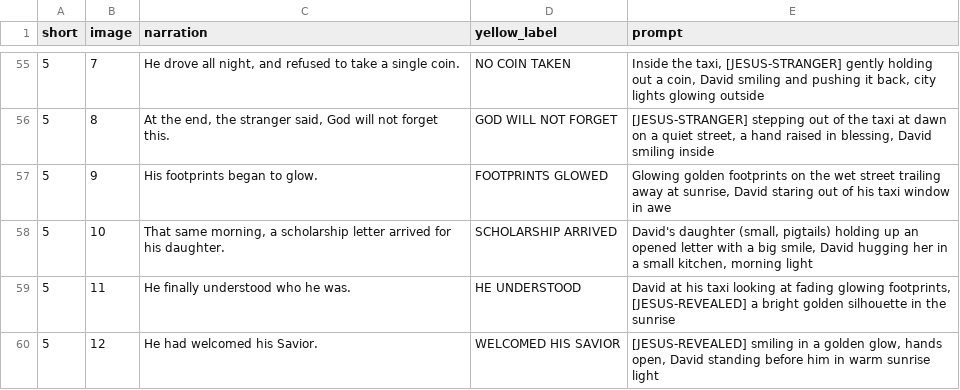
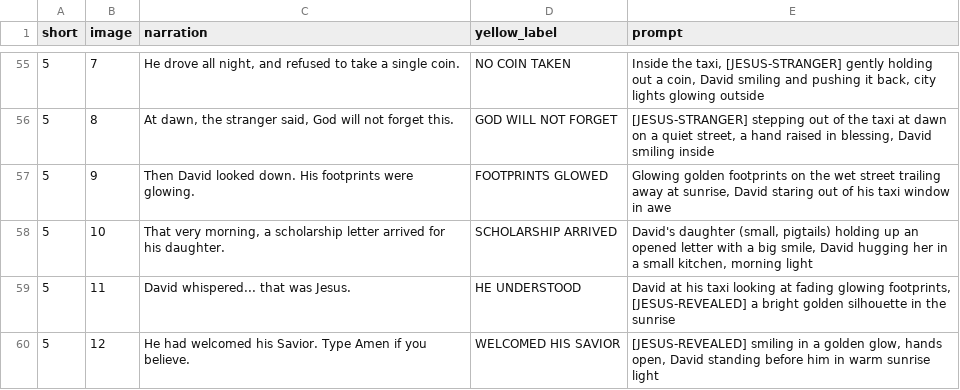
Before and after one commit to aaronfx/Dualview, a CSV file: jesus-shorts/pack/all_prompts.csv, drawn as a sheet; only a part is shown, gaps mark what is left out; the diff covers the shown part only.

```diff
--- a/jesus-shorts/pack/all_prompts.csv
+++ b/jesus-shorts/pack/all_prompts.csv
@@ -55,6 +55,6 @@ short,image,narration,yellow_label,prompt
 5,7,"He drove all night, and refused to take a single coin.",NO COIN TAKEN,"Inside the taxi, [JESUS-STRANGER] gently holding out a coin, David smiling and pushing it back, city lights glowing outside"
-5,8,"At the end, the stranger said, God will not forget this.",GOD WILL NOT FORGET,"[JESUS-STRANGER] stepping out of the taxi at dawn on a quiet street, a hand raised in blessing, David smiling inside"
-5,9,His footprints began to glow.,FOOTPRINTS GLOWED,"Glowing golden footprints on the wet street trailing away at sunrise, David staring out of his taxi window in awe"
-5,10,"That same morning, a scholarship letter arrived for his daughter.",SCHOLARSHIP ARRIVED,"David's daughter (small, pigtails) holding up an opened letter with a big smile, David hugging her in a small kitchen, morning light"
-5,11,He finally understood who he was.,HE UNDERSTOOD,"David at his taxi looking at fading glowing footprints, [JESUS-REVEALED] a bright golden silhouette in the sunrise"
-5,12,He had welcomed his Savior.,WELCOMED HIS SAVIOR,"[JESUS-REVEALED] smiling in a golden glow, hands open, David standing before him in warm sunrise light"
+5,8,"At dawn, the stranger said, God will not forget this.",GOD WILL NOT FORGET,"[JESUS-STRANGER] stepping out of the taxi at dawn on a quiet street, a hand raised in blessing, David smiling inside"
+5,9,Then David looked down. His footprints were glowing.,FOOTPRINTS GLOWED,"Glowing golden footprints on the wet street trailing away at sunrise, David staring out of his taxi window in awe"
+5,10,"That very morning, a scholarship letter arrived for his daughter.",SCHOLARSHIP ARRIVED,"David's daughter (small, pigtails) holding up an opened letter with a big smile, David hugging her in a small kitchen, morning light"
+5,11,David whispered... that was Jesus.,HE UNDERSTOOD,"David at his taxi looking at fading glowing footprints, [JESUS-REVEALED] a bright golden silhouette in the sunrise"
+5,12,He had welcomed his Savior. Type Amen if you believe.,WELCOMED HIS SAVIOR,"[JESUS-REVEALED] smiling in a golden glow, hands open, David standing before him in warm sunrise light"
```
Also changed, not shown: 49 edited cells elsewhere in this file, 14 other files.
